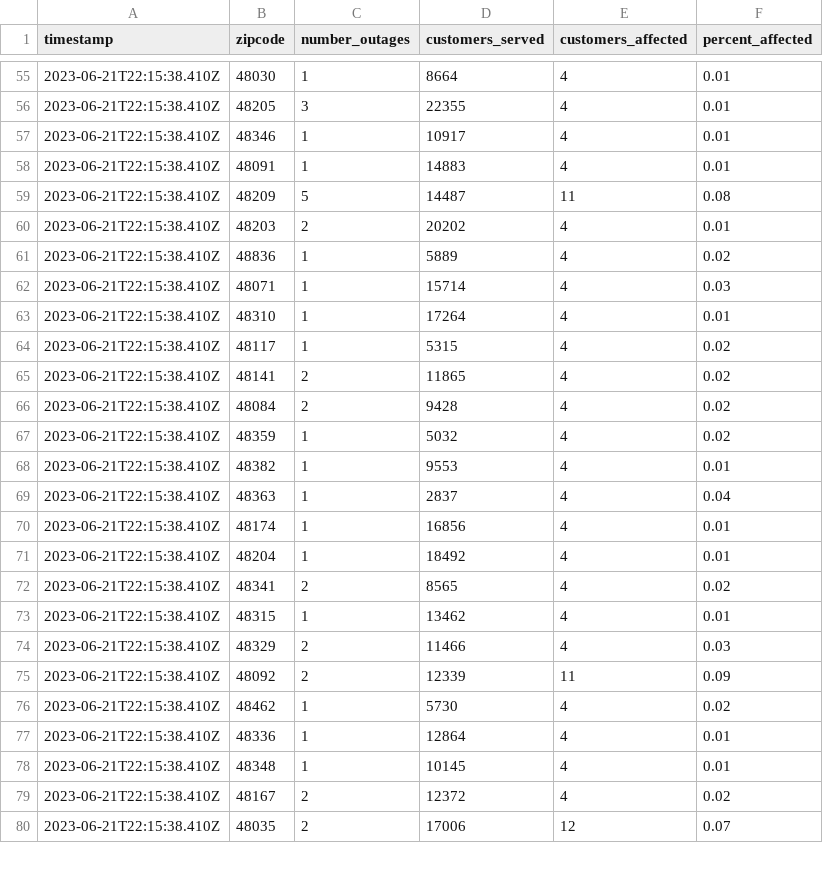
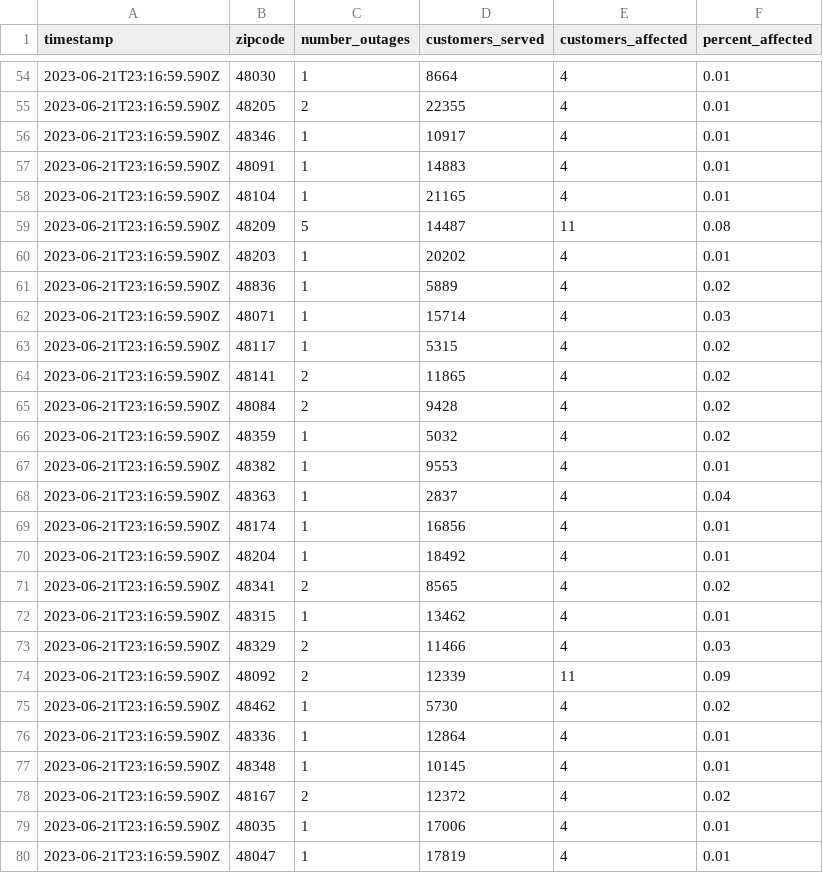
Before and after one commit to michigandaily/dte-outage-tracker, a CSV file: data.csv, drawn as a sheet; only a part is shown, gaps mark what is left out; the diff covers the shown part only.

```diff
--- a/data.csv
+++ b/data.csv
@@ -55,26 +54,27 @@ timestamp,zipcode,number_outages,customers_served,customers_affected,percent_aff
-2023-06-21T22:15:38.410Z,48030,1,8664,4,0.01
-2023-06-21T22:15:38.410Z,48205,3,22355,4,0.01
-2023-06-21T22:15:38.410Z,48346,1,10917,4,0.01
-2023-06-21T22:15:38.410Z,48091,1,14883,4,0.01
-2023-06-21T22:15:38.410Z,48209,5,14487,11,0.08
-2023-06-21T22:15:38.410Z,48203,2,20202,4,0.01
-2023-06-21T22:15:38.410Z,48836,1,5889,4,0.02
-2023-06-21T22:15:38.410Z,48071,1,15714,4,0.03
-2023-06-21T22:15:38.410Z,48310,1,17264,4,0.01
-2023-06-21T22:15:38.410Z,48117,1,5315,4,0.02
-2023-06-21T22:15:38.410Z,48141,2,11865,4,0.02
-2023-06-21T22:15:38.410Z,48084,2,9428,4,0.02
-2023-06-21T22:15:38.410Z,48359,1,5032,4,0.02
-2023-06-21T22:15:38.410Z,48382,1,9553,4,0.01
-2023-06-21T22:15:38.410Z,48363,1,2837,4,0.04
-2023-06-21T22:15:38.410Z,48174,1,16856,4,0.01
-2023-06-21T22:15:38.410Z,48204,1,18492,4,0.01
-2023-06-21T22:15:38.410Z,48341,2,8565,4,0.02
-2023-06-21T22:15:38.410Z,48315,1,13462,4,0.01
-2023-06-21T22:15:38.410Z,48329,2,11466,4,0.03
-2023-06-21T22:15:38.410Z,48092,2,12339,11,0.09
-2023-06-21T22:15:38.410Z,48462,1,5730,4,0.02
-2023-06-21T22:15:38.410Z,48336,1,12864,4,0.01
-2023-06-21T22:15:38.410Z,48348,1,10145,4,0.01
-2023-06-21T22:15:38.410Z,48167,2,12372,4,0.02
-2023-06-21T22:15:38.410Z,48035,2,17006,12,0.07
+2023-06-21T23:16:59.590Z,48030,1,8664,4,0.01
+2023-06-21T23:16:59.590Z,48205,2,22355,4,0.01
+2023-06-21T23:16:59.590Z,48346,1,10917,4,0.01
+2023-06-21T23:16:59.590Z,48091,1,14883,4,0.01
+2023-06-21T23:16:59.590Z,48104,1,21165,4,0.01
+2023-06-21T23:16:59.590Z,48209,5,14487,11,0.08
+2023-06-21T23:16:59.590Z,48203,1,20202,4,0.01
+2023-06-21T23:16:59.590Z,48836,1,5889,4,0.02
+2023-06-21T23:16:59.590Z,48071,1,15714,4,0.03
+2023-06-21T23:16:59.590Z,48117,1,5315,4,0.02
+2023-06-21T23:16:59.590Z,48141,2,11865,4,0.02
+2023-06-21T23:16:59.590Z,48084,2,9428,4,0.02
+2023-06-21T23:16:59.590Z,48359,1,5032,4,0.02
+2023-06-21T23:16:59.590Z,48382,1,9553,4,0.01
+2023-06-21T23:16:59.590Z,48363,1,2837,4,0.04
+2023-06-21T23:16:59.590Z,48174,1,16856,4,0.01
+2023-06-21T23:16:59.590Z,48204,1,18492,4,0.01
+2023-06-21T23:16:59.590Z,48341,2,8565,4,0.02
+2023-06-21T23:16:59.590Z,48315,1,13462,4,0.01
+2023-06-21T23:16:59.590Z,48329,2,11466,4,0.03
+2023-06-21T23:16:59.590Z,48092,2,12339,11,0.09
+2023-06-21T23:16:59.590Z,48462,1,5730,4,0.02
+2023-06-21T23:16:59.590Z,48336,1,12864,4,0.01
+2023-06-21T23:16:59.590Z,48348,1,10145,4,0.01
+2023-06-21T23:16:59.590Z,48167,2,12372,4,0.02
+2023-06-21T23:16:59.590Z,48035,1,17006,4,0.01
+2023-06-21T23:16:59.590Z,48047,1,17819,4,0.01
```
Also changed, not shown: 4 added rows, 5 removed rows and 93 edited cells elsewhere in this file, 2 other files.
